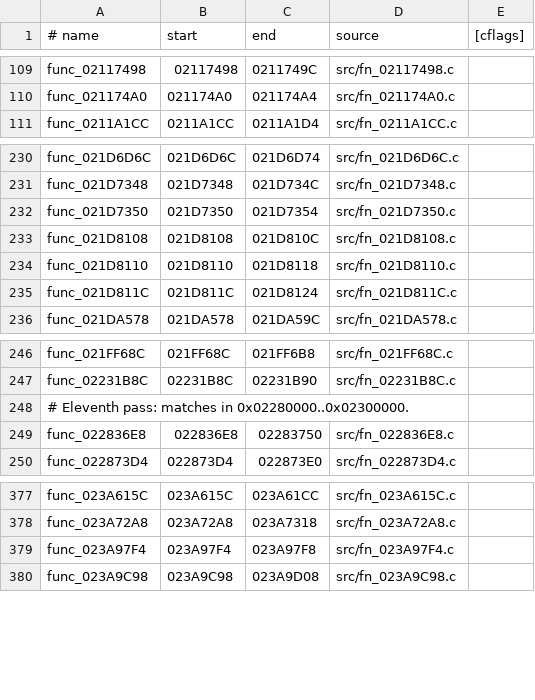
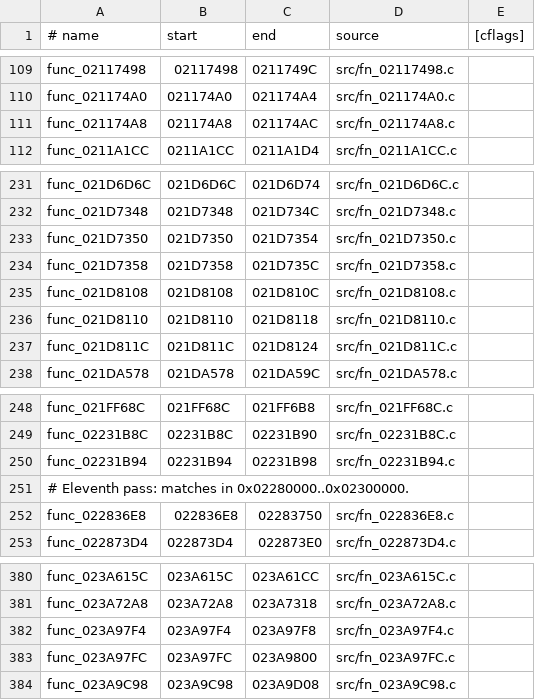
Before and after one commit to ooooorion/ProjectYamamura, a TSV file: src/functions.tsv, drawn as a sheet; only a part is shown, gaps mark what is left out.

```diff
--- a/src/functions.tsv
+++ b/src/functions.tsv
@@ -110,2 +110,3 @@ func_02117498	02117498	0211749C	src/fn_02117498.c
 func_021174A0	021174A0	021174A4	src/fn_021174A0.c
+func_021174A8	021174A8	021174AC	src/fn_021174A8.c
 func_0211A1CC	0211A1CC	0211A1D4	src/fn_0211A1CC.c
@@ -232,2 +233,3 @@ func_021D7348	021D7348	021D734C	src/fn_021D7348.c
 func_021D7350	021D7350	021D7354	src/fn_021D7350.c
+func_021D7358	021D7358	021D735C	src/fn_021D7358.c
 func_021D8108	021D8108	021D810C	src/fn_021D8108.c
@@ -247,2 +249,3 @@ func_021FF68C	021FF68C	021FF6B8	src/fn_021FF68C.c
 func_02231B8C	02231B8C	02231B90	src/fn_02231B8C.c
+func_02231B94	02231B94	02231B98	src/fn_02231B94.c
 # Eleventh pass: matches in 0x02280000..0x02300000.
@@ -379,2 +382,3 @@ func_023A72A8	023A72A8	023A7318	src/fn_023A72A8.c
 func_023A97F4	023A97F4	023A97F8	src/fn_023A97F4.c
+func_023A97FC	023A97FC	023A9800	src/fn_023A97FC.c
 func_023A9C98	023A9C98	023A9D08	src/fn_023A9C98.c
```
Also changed, not shown: 7 other files.
